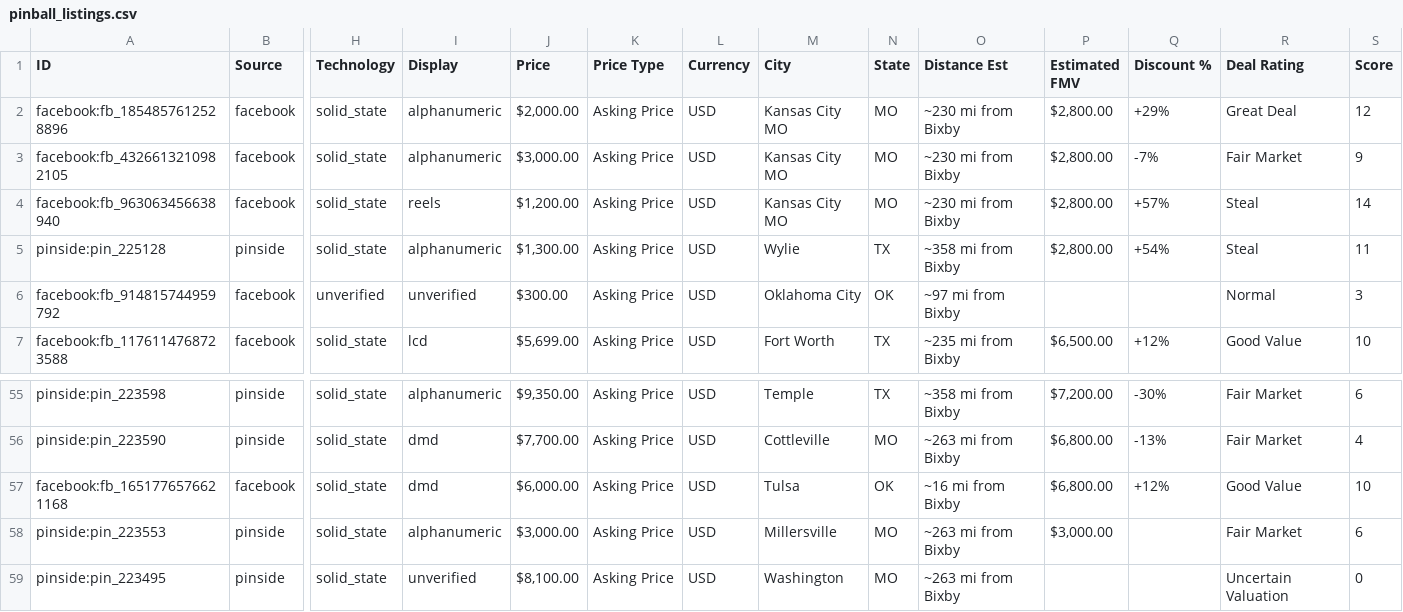
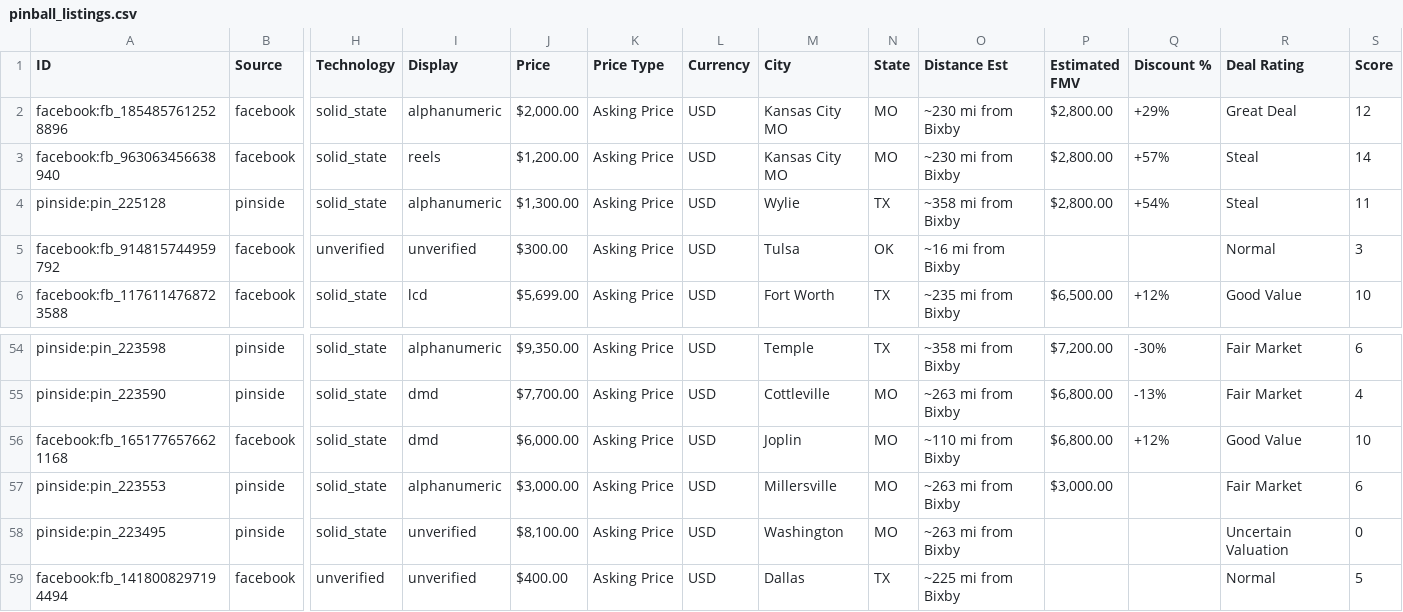
Before and after one commit to farmerboy772/farmerboy772.github.io, a CSV file: pinball_listings.csv, drawn as a sheet; only a part is shown, gaps mark what is left out; the shorter side is filled out with more unchanged rows; removed rows and columns are numbered as before the commit, all else as after; rows hold the shown columns only; the diff names each change by its address in the sheet, - before the commit and + after, or states it on an @@ line.

Commit message:
Update pinball listings: 2026-11-23 03:55 CDT

```diff
--- a/pinball_listings.csv
+++ b/pinball_listings.csv
-row 3: facebook:fb_4326613210982105 | facebook | solid_state | alphanumeric | $3,000.00 | Asking Price | USD | Kansas City MO | MO | ~230 mi from Bixby | $2,800.00 | -7% | Fair Market | 9
-M5 (City): Oklahoma City
+M5 (City): Tulsa
-O5 (Distance Est): ~97 mi from Bixby
+O5 (Distance Est): ~16 mi from Bixby
-M56 (City): Tulsa
+M56 (City): Joplin
-N56 (State): OK
+N56 (State): MO
-O56 (Distance Est): ~16 mi from Bixby
+O56 (Distance Est): ~110 mi from Bixby
```
Also changed, not shown: 5 other files.
